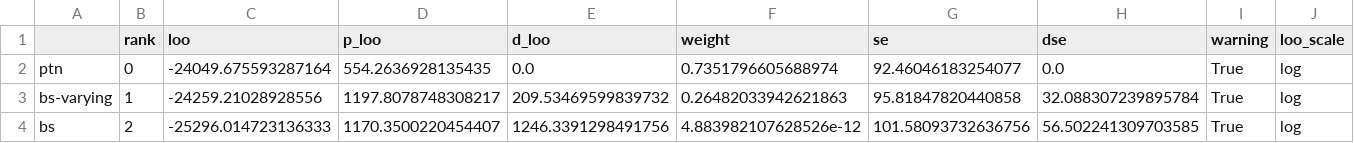
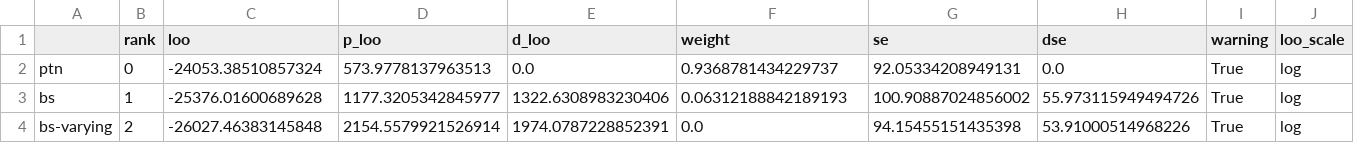
Before and after one commit to derekpowell/bayesian-sampler, a CSV file: paper-rmd/exp2-trial-level-comparison.csv, drawn as a sheet.

```diff
--- a/paper-rmd/exp2-trial-level-comparison.csv
+++ b/paper-rmd/exp2-trial-level-comparison.csv
@@ -1,4 +1,4 @@
 ,rank,loo,p_loo,d_loo,weight,se,dse,warning,loo_scale
-ptn,0,-24049.675593287164,554.2636928135435,0.0,0.7351796605688974,92.46046183254077,0.0,True,log
-bs-varying,1,-24259.21028928556,1197.8078748308217,209.53469599839732,0.26482033942621863,95.81847820440858,32.088307239895784,True,log
-bs,2,-25296.014723136333,1170.3500220454407,1246.3391298491756,4.883982107628526e-12,101.58093732636756,56.502241309703585,True,log
+ptn,0,-24053.38510857324,573.9778137963513,0.0,0.9368781434229737,92.05334208949131,0.0,True,log
+bs,1,-25376.01600689628,1177.3205342845977,1322.6308983230406,0.06312188842189193,100.90887024856002,55.973115949494726,True,log
+bs-varying,2,-26027.46383145848,2154.5579921526914,1974.0787228852391,0.0,94.15455151435398,53.91000514968226,True,log
```
Also changed, not shown: paper-rmd/exp1-trial-level-comparison.csv, 5 other files.
